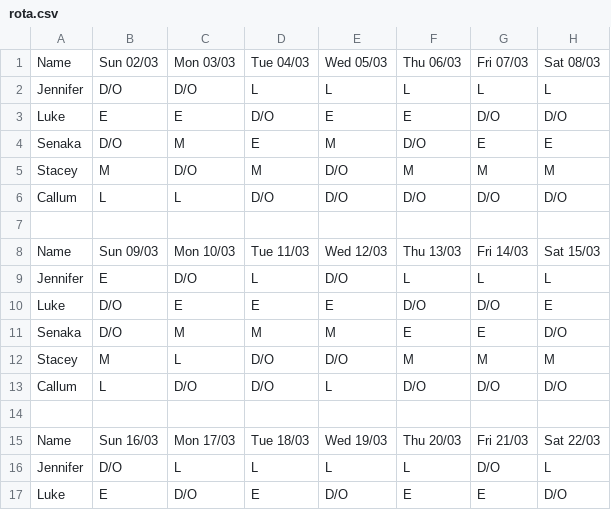
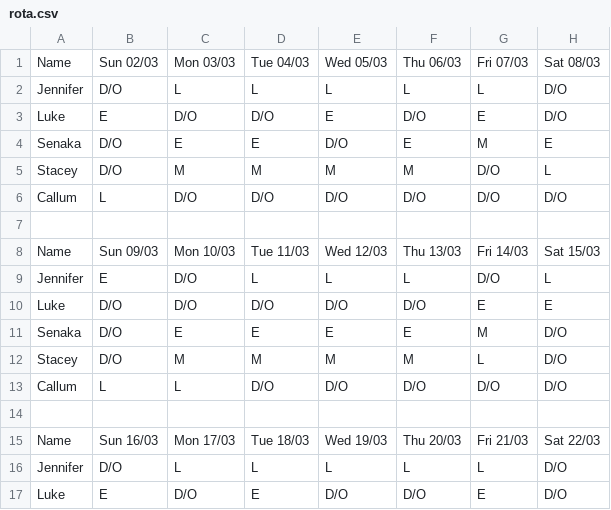
Before and after one commit to ElfinAinu/AutoRota, a CSV file: Refactor/output/rota.csv, drawn as a sheet; only a part is shown; the diff covers the shown part only.

Commit message:
File Name Changes, null field added

```diff
--- a/Refactor/output/rota.csv
+++ b/Refactor/output/rota.csv
@@ -1,17 +1,17 @@
 Name,Sun 02/03,Mon 03/03,Tue 04/03,Wed 05/03,Thu 06/03,Fri 07/03,Sat 08/03
-Jennifer,D/O,D/O,L,L,L,L,L
-Luke,E,E,D/O,E,E,D/O,D/O
-Senaka,D/O,M,E,M,D/O,E,E
-Stacey,M,D/O,M,D/O,M,M,M
+Jennifer,D/O,L,L,L,L,L,D/O
+Luke,E,D/O,D/O,E,D/O,E,D/O
+Senaka,D/O,E,E,D/O,E,M,E
+Stacey,D/O,M,M,M,M,D/O,L
+Callum,L,D/O,D/O,D/O,D/O,D/O,D/O
+
+Name,Sun 09/03,Mon 10/03,Tue 11/03,Wed 12/03,Thu 13/03,Fri 14/03,Sat 15/03
+Jennifer,E,D/O,L,L,L,D/O,L
+Luke,D/O,D/O,D/O,D/O,D/O,E,E
+Senaka,D/O,E,E,E,E,M,D/O
+Stacey,D/O,M,M,M,M,L,D/O
 Callum,L,L,D/O,D/O,D/O,D/O,D/O
 
-Name,Sun 09/03,Mon 10/03,Tue 11/03,Wed 12/03,Thu 13/03,Fri 14/03,Sat 15/03
-Jennifer,E,D/O,L,D/O,L,L,L
-Luke,D/O,E,E,E,D/O,D/O,E
-Senaka,D/O,M,M,M,E,E,D/O
-Stacey,M,L,D/O,D/O,M,M,M
-Callum,L,D/O,D/O,L,D/O,D/O,D/O
-
 Name,Sun 16/03,Mon 17/03,Tue 18/03,Wed 19/03,Thu 20/03,Fri 21/03,Sat 22/03
-Jennifer,D/O,L,L,L,L,D/O,L
-Luke,E,D/O,E,D/O,E,E,D/O
+Jennifer,D/O,L,L,L,L,L,D/O
+Luke,E,D/O,E,D/O,D/O,E,D/O
```
Also changed, not shown: 1 added row, 1 removed row and 22 edited cells elsewhere in this file, 1 other file.
